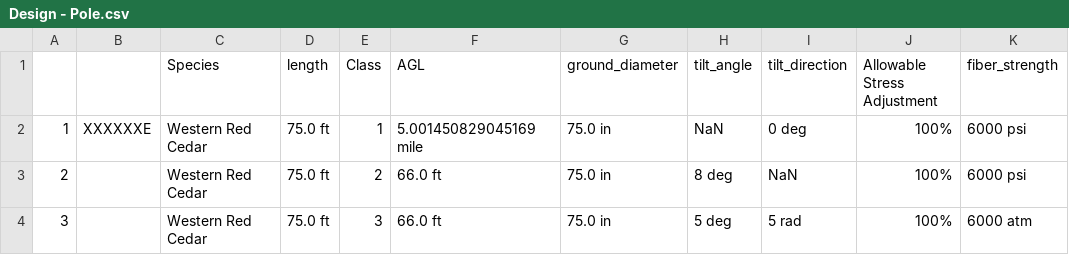
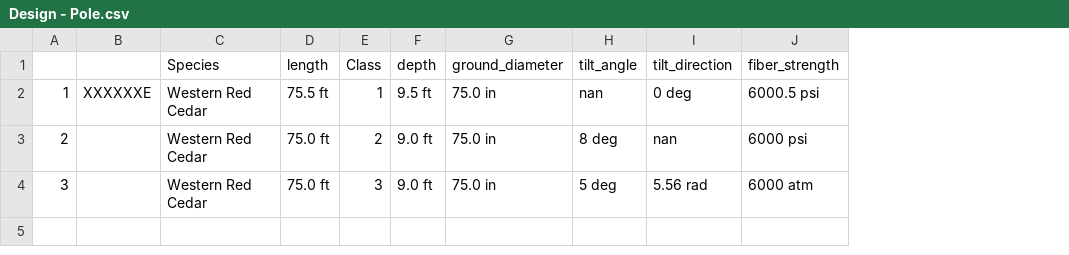
Before and after one commit to arras-energy/gridlabd-template, a CSV file: US/CA/SLAC/anticipation/Design - Pole.csv, drawn as a sheet; only a part is shown; removed rows and columns are numbered as before the commit, all else as after; the diff names each change by its address in the sheet, - before the commit and + after, or states it on an @@ line.

Commit message:
added decimal value parsing and depth

```diff
--- a/US/CA/SLAC/anticipation/Design - Pole.csv
+++ b/US/CA/SLAC/anticipation/Design - Pole.csv
-column F (AGL), rows 2-4: 5.001450829045169 mile | 66.0 ft | 66.0 ft
+column F (depth), rows 2-4: 9.5 ft | 9.0 ft | 9.0 ft
-column J (Allowable Stress Adjustment), rows 2-4: all 100%
-D2 (length): 75.0 ft
+D2 (length): 75.5 ft
-H2 (tilt_angle): NaN
+H2 (tilt_angle): nan
-J2 (fiber_strength): 6000 psi
+J2 (fiber_strength): 6000.5 psi
-I3 (tilt_direction): NaN
+I3 (tilt_direction): nan
-I4 (tilt_direction): 5 rad
+I4 (tilt_direction): 5.56 rad
```
Also changed, not shown: 3 other files.
